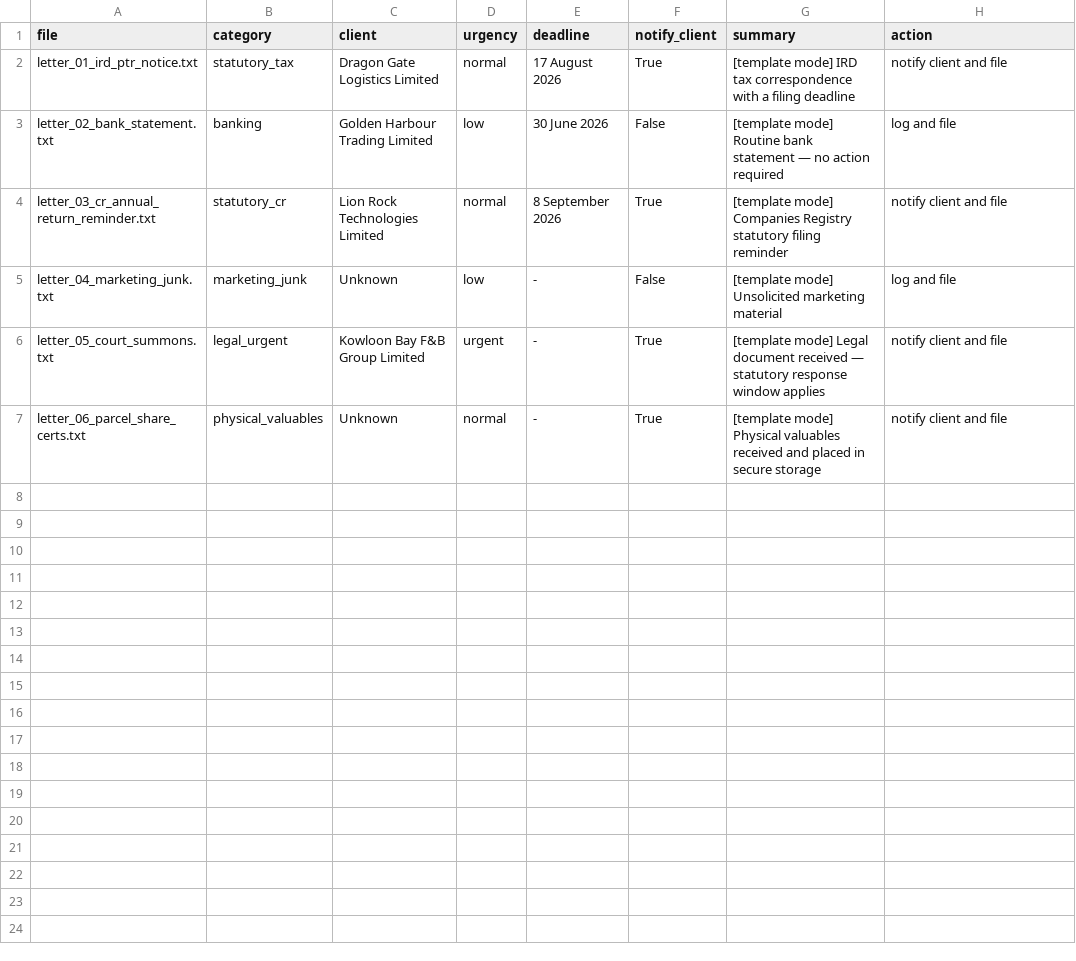
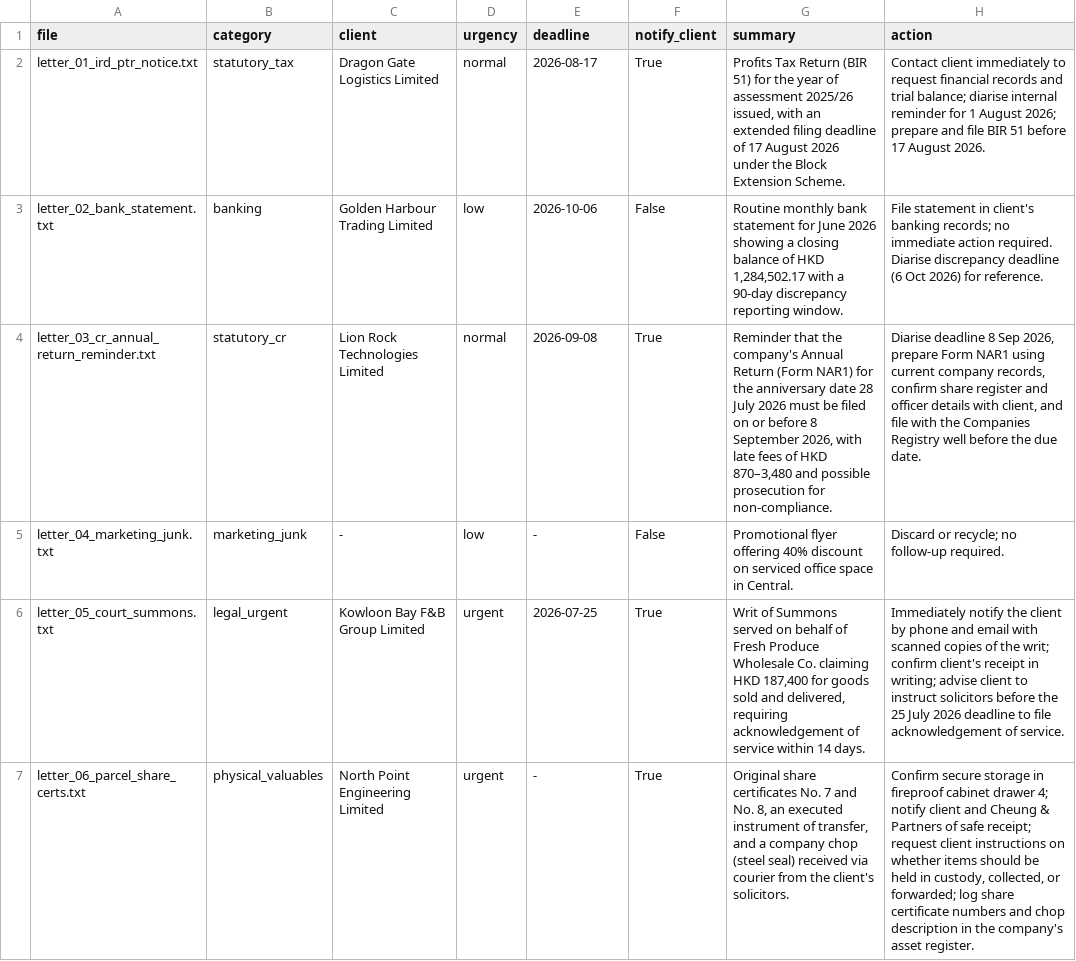
Before and after one commit to sharkhacker/upgrade-ai-workflows, a CSV file: prototype_task_01_correspondence_triage/sample_output/correspondence_log.csv, drawn as a sheet.

Commit message:
Live Claude outputs via Claude Code CLI: real sample outputs + committed prompt logs for all AI-using tasks

```diff
--- a/prototype_task_01_correspondence_triage/sample_output/correspondence_log.csv
+++ b/prototype_task_01_correspondence_triage/sample_output/correspondence_log.csv
@@ -1,7 +1,7 @@
 file,category,client,urgency,deadline,notify_client,summary,action
-letter_01_ird_ptr_notice.txt,statutory_tax,Dragon Gate Logistics Limited,normal,17 August 2026,True,[template mode] IRD tax correspondence with a filing deadline,notify client and file
-letter_02_bank_statement.txt,banking,Golden Harbour Trading Limited,low,30 June 2026,False,[template mode] Routine bank statement — no action required,log and file
-letter_03_cr_annual_return_reminder.txt,statutory_cr,Lion Rock Technologies Limited,normal,8 September 2026,True,[template mode] Companies Registry statutory filing reminder,notify client and file
-letter_04_marketing_junk.txt,marketing_junk,Unknown,low,-,False,[template mode] Unsolicited marketing material,log and file
-letter_05_court_summons.txt,legal_urgent,Kowloon Bay F&B Group Limited,urgent,-,True,[template mode] Legal document received — statutory response window applies,notify client and file
-letter_06_parcel_share_certs.txt,physical_valuables,Unknown,normal,-,True,[template mode] Physical valuables received and placed in secure storage,notify client and file
+letter_01_ird_ptr_notice.txt,statutory_tax,Dragon Gate Logistics Limited,normal,2026-08-17,True,"Profits Tax Return (BIR 51) for the year of assessment 2025/26 issued, with an extended filing deadline of 17 August 2026 under the Block Extension Scheme.",Contact client immediately to request financial records and trial balance; diarise internal reminder for 1 August 2026; prepare and file BIR 51 before 17 August 2026.
+letter_02_bank_statement.txt,banking,Golden Harbour Trading Limited,low,2026-10-06,False,"Routine monthly bank statement for June 2026 showing a closing balance of HKD 1,284,502.17 with a 90-day discrepancy reporting window.",File statement in client's banking records; no immediate action required. Diarise discrepancy deadline (6 Oct 2026) for reference.
+letter_03_cr_annual_return_reminder.txt,statutory_cr,Lion Rock Technologies Limited,normal,2026-09-08,True,"Reminder that the company's Annual Return (Form NAR1) for the anniversary date 28 July 2026 must be filed on or before 8 September 2026, with late fees of HKD 870–3,480 and possible prosecution for non-compliance.","Diarise deadline 8 Sep 2026, prepare Form NAR1 using current company records, confirm share register and officer details with client, and file with the Companies Registry well before the due date."
+letter_04_marketing_junk.txt,marketing_junk,-,low,-,False,Promotional flyer offering 40% discount on serviced office space in Central.,Discard or recycle; no follow-up required.
+letter_05_court_summons.txt,legal_urgent,Kowloon Bay F&B Group Limited,urgent,2026-07-25,True,"Writ of Summons served on behalf of Fresh Produce Wholesale Co. claiming HKD 187,400 for goods sold and delivered, requiring acknowledgement of service within 14 days.",Immediately notify the client by phone and email with scanned copies of the writ; confirm client's receipt in writing; advise client to instruct solicitors before the 25 July 2026 deadline to file acknowledgement of service.
+letter_06_parcel_share_certs.txt,physical_valuables,North Point Engineering Limited,urgent,-,True,"Original share certificates No. 7 and No. 8, an executed instrument of transfer, and a company chop (steel seal) received via courier from the client's solicitors.","Confirm secure storage in fireproof cabinet drawer 4; notify client and Cheung & Partners of safe receipt; request client instructions on whether items should be held in custody, collected, or forwarded; log share certificate numbers and chop description in the company's asset register."
```
Also changed, not shown: 33 other files.
